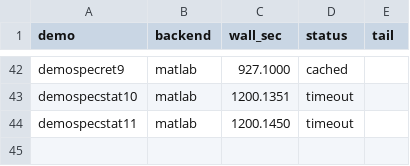
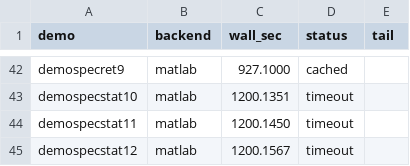
Before and after one commit to Yoo-JK/MNPBEM, a CSV file: validation/M4_FINAL_REPORT/data/timing_matlab.csv, drawn as a sheet; only a part is shown, gaps mark what is left out.

Commit message:
M4 auto-refresh: MATLAB 29/59 demos measured

```diff
--- a/validation/M4_FINAL_REPORT/data/timing_matlab.csv
+++ b/validation/M4_FINAL_REPORT/data/timing_matlab.csv
@@ -44 +44,2 @@ demospecstat10,matlab,1200.1351,timeout,
 demospecstat11,matlab,1200.1450,timeout,
+demospecstat12,matlab,1200.1567,timeout,
```
Also changed, not shown: validation/M4_FINAL_REPORT/summary_table.csv, 2 other files.
